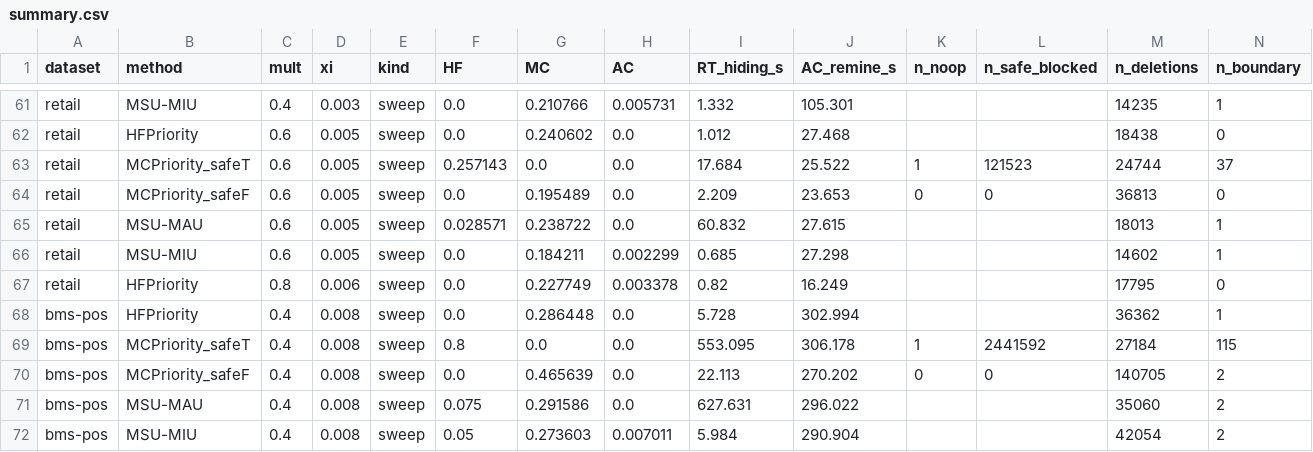
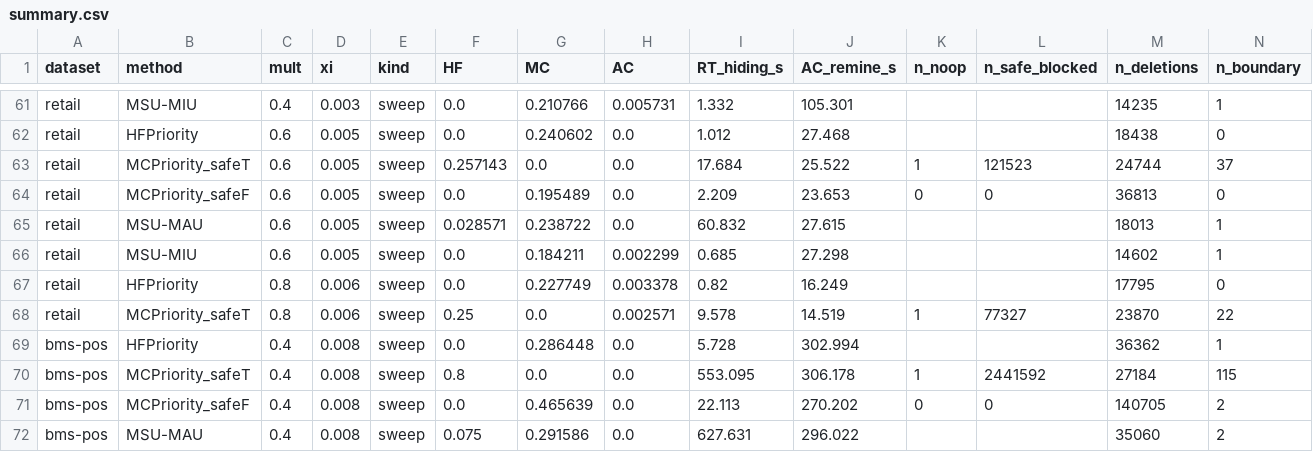
Before and after one commit to TrungDuong83/FWI_hiding_system, a CSV file: results/summary.csv, drawn as a sheet; only a part is shown, gaps mark what is left out; the shorter side is filled out with more unchanged rows; rows hold the shown columns only; the diff names each change by its address in the sheet, - before the commit and + after, or states it on an @@ line.

```diff
--- a/results/summary.csv
+++ b/results/summary.csv
+row 68: retail | MCPriority_safeT | 0.8 | 0.006 | sweep | 0.25 | 0.0 | 0.002571 | 9.578 | 14.519 | 1 | 77327 | 23870 | 22
```
Also changed, not shown: 2 other files.
